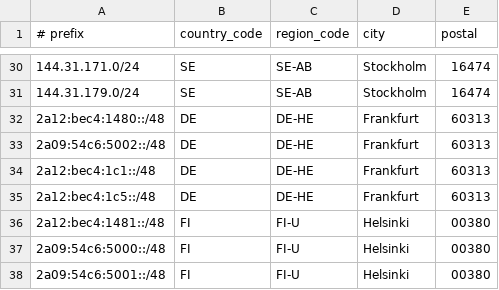
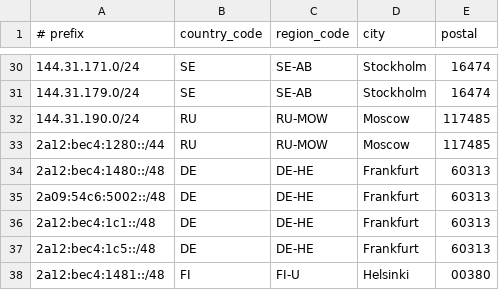
Before and after one commit to 1cent-host/1cent-host.github.io, a CSV file: geofeed.csv, drawn as a sheet; only a part is shown, gaps mark what is left out; the shorter side is filled out with more unchanged rows; the diff names each change by its address in the sheet, - before the commit and + after, or states it on an @@ line.

Commit message:
Update geofeed.csv

```diff
--- a/geofeed.csv
+++ b/geofeed.csv
+row 32: 144.31.190.0/24 | RU | RU-MOW | Moscow | 117485
+row 33: 2a12:bec4:1280::/44 | RU | RU-MOW | Moscow | 117485
```
